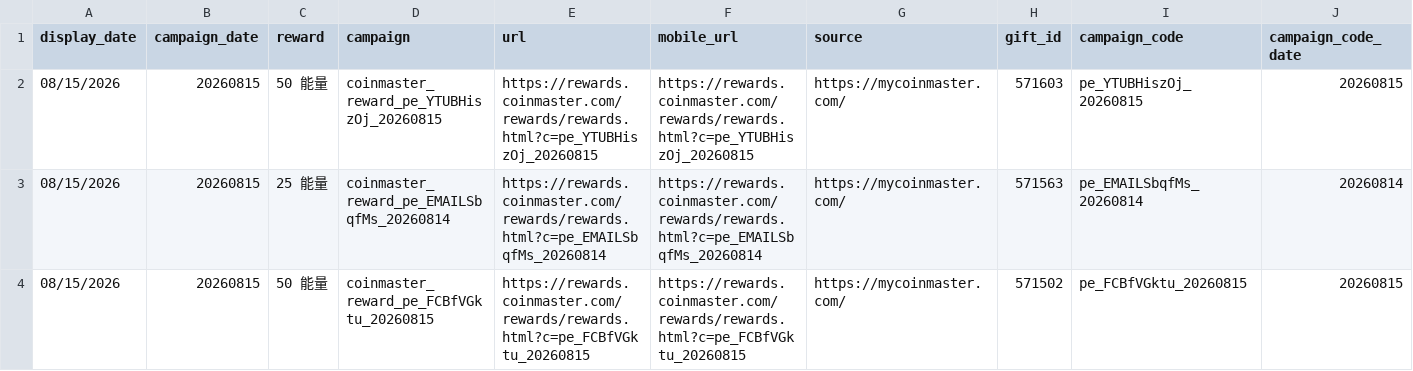
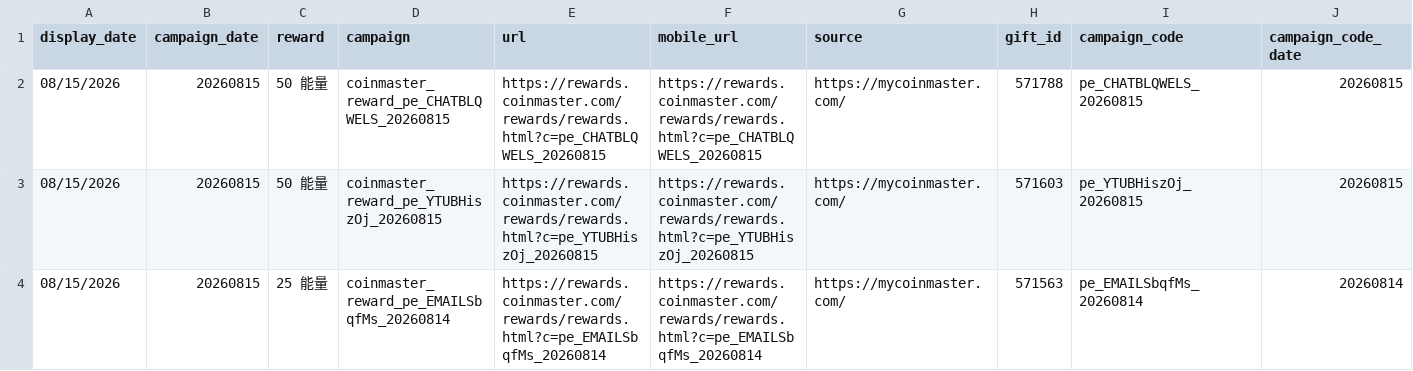
Before and after one commit to Der46/coin_fetch, a CSV file: output/coinmaster_rewards.csv, drawn as a sheet; only a part is shown; the shorter side is filled out with more unchanged rows; rows hold the shown columns only; the diff names each change by its address in the sheet, - before the commit and + after, or states it on an @@ line.

```diff
--- a/output/coinmaster_rewards.csv
+++ b/output/coinmaster_rewards.csv
+row 2: 08/15/2026 | 20260815 | 50 能量 | coinmaster_reward_pe_CHATBLQWELS_20260815 | https://rewards.coinmaster.com/rewards/rewards.html?c=pe_CHATBLQWELS_20260815 | https://rewards.coinmaster.com/rewards/rewards.html?c=pe_CHATBLQWELS_20260815 | https://mycoinmaster.com/ | 571788 | pe_CHATBLQWELS_20260815 | 20260815
```
Also changed, not shown: 4 other files.
